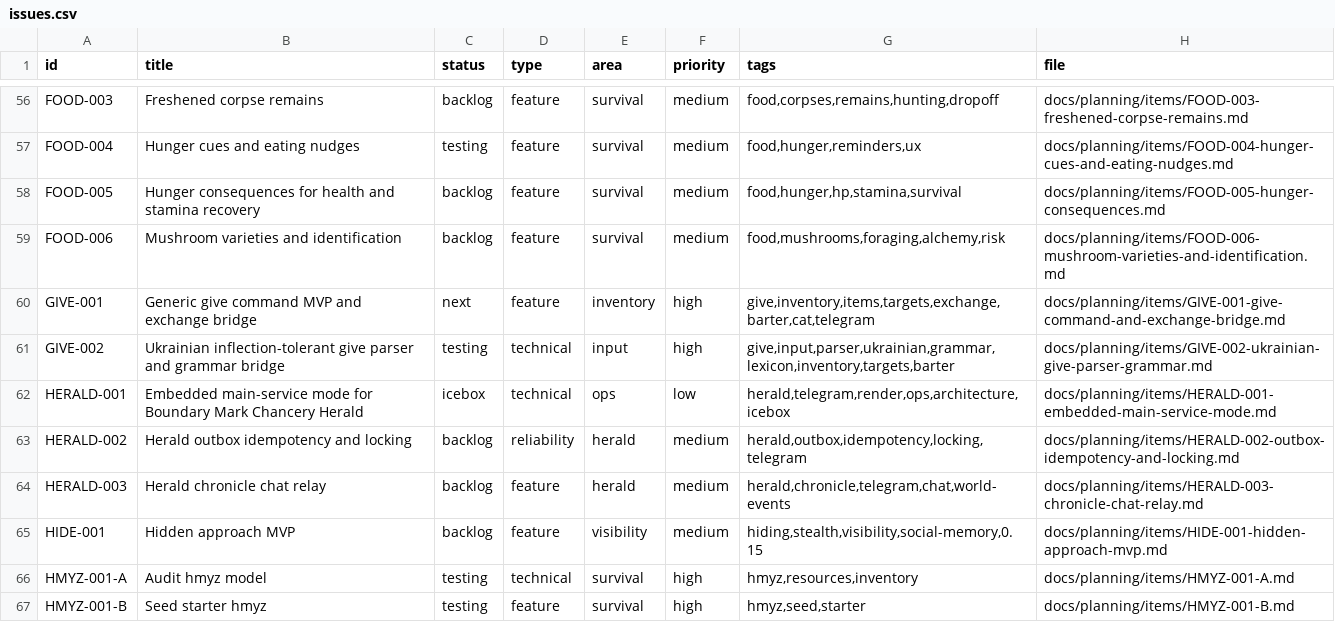
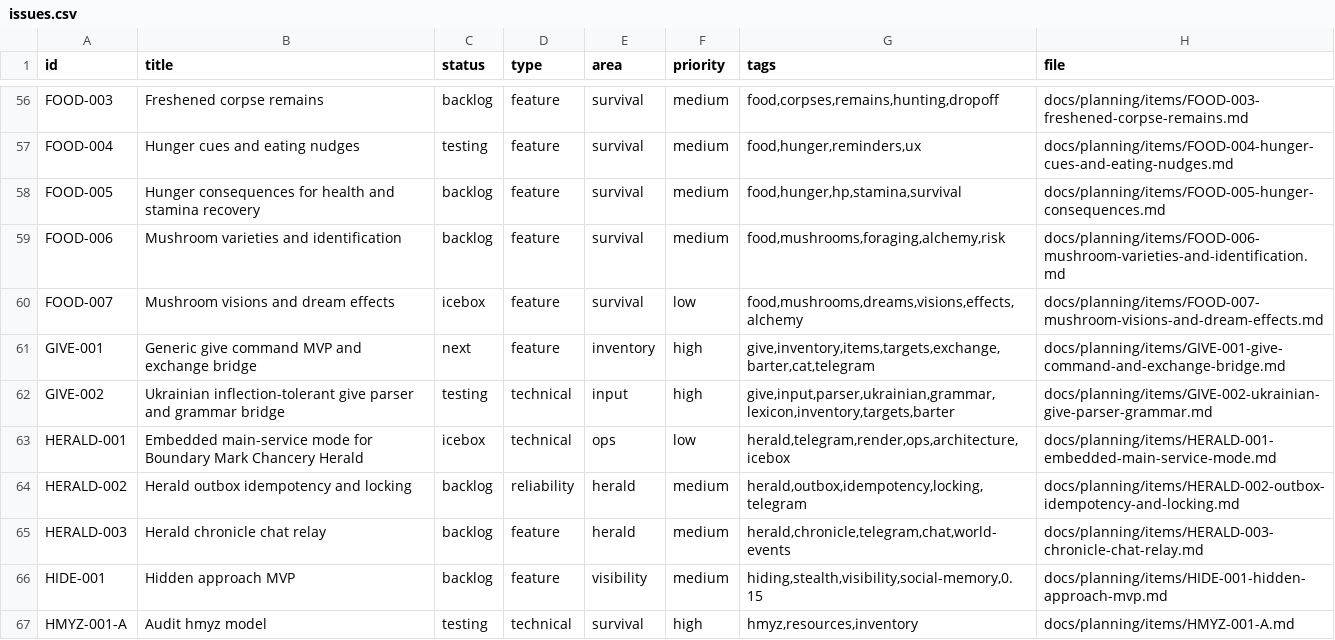
Before and after one commit to q587p/chornolis-marches, a CSV file: docs/planning/exports/issues.csv, drawn as a sheet; only a part is shown, gaps mark what is left out; the shorter side is filled out with more unchanged rows.

Commit message:
docs: Add mushroom vision future task

```diff
--- a/docs/planning/exports/issues.csv
+++ b/docs/planning/exports/issues.csv
@@ -59,2 +59,3 @@ FOOD-005,Hunger consequences for health and stamina recovery,backlog,feature,sur
 FOOD-006,Mushroom varieties and identification,backlog,feature,survival,medium,"food,mushrooms,foraging,alchemy,risk",docs/planning/items/FOOD-006-mushroom-varieties-and-identification.md
+FOOD-007,Mushroom visions and dream effects,icebox,feature,survival,low,"food,mushrooms,dreams,visions,effects,alchemy",docs/planning/items/FOOD-007-mushroom-visions-and-dream-effects.md
 GIVE-001,Generic give command MVP and exchange bridge,next,feature,inventory,high,"give,inventory,items,targets,exchange,barter,cat,telegram",docs/planning/items/GIVE-001-give-command-and-exchange-bridge.md
```
Also changed, not shown: 3 other files.
